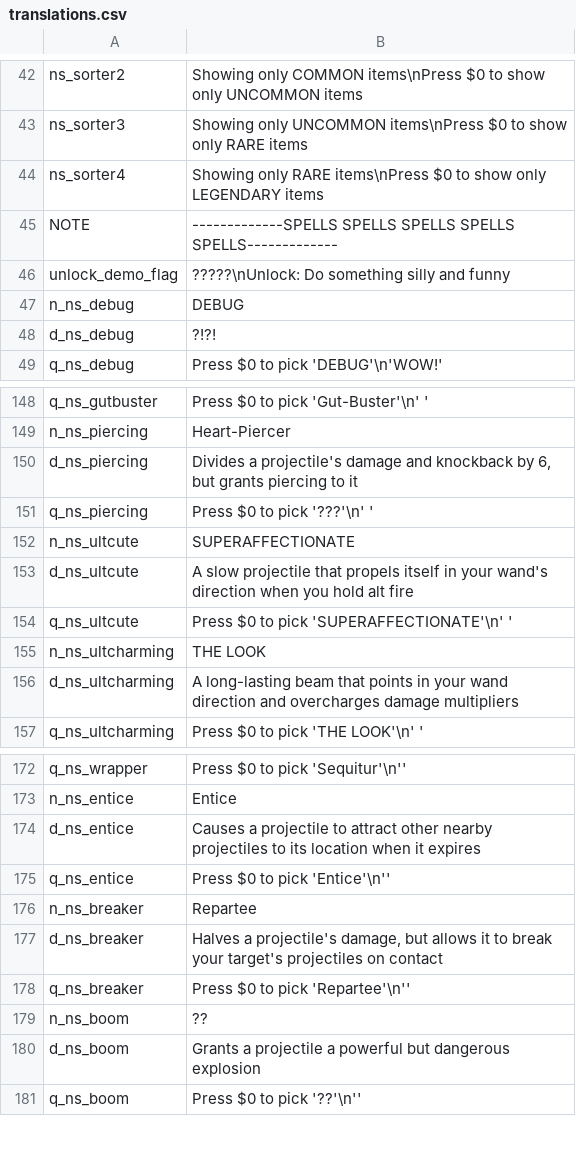
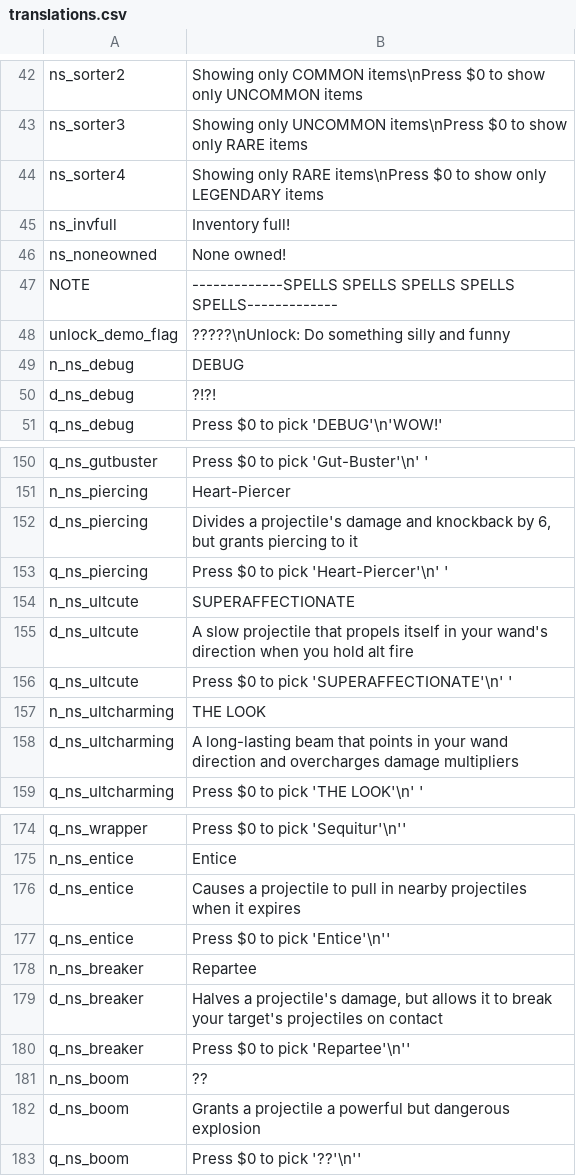
Before and after one commit to GrahamBurgers/noiting_simulator, a CSV file: translations.csv, drawn as a sheet; only a part is shown, gaps mark what is left out.

```diff
--- a/translations.csv
+++ b/translations.csv
@@ -44,2 +44,4 @@ ns_sorter3,Showing only UNCOMMON items\nPress $0 to show only RARE items,,,,,,,,
 ns_sorter4,Showing only RARE items\nPress $0 to show only LEGENDARY items,,,,,,,,,,,,,
+ns_invfull,Inventory full!,,,,,,,,,,,,,
+ns_noneowned,None owned!,,,,,,,,,,,,,
 NOTE,-------------SPELLS SPELLS SPELLS SPELLS SPELLS-------------,,,,,,,,,,,,,
@@ -150,3 +152,3 @@ n_ns_piercing,Heart-Piercer,,,,,,,,,,,,,
 d_ns_piercing,"Divides a projectile's damage and knockback by 6, but grants piercing to it",,,,,,,,,,,,,
-q_ns_piercing,"Press $0 to pick '???'\n' '",,,,,,,,,,,,,
+q_ns_piercing,"Press $0 to pick 'Heart-Piercer'\n' '",,,,,,,,,,,,,
 n_ns_ultcute,SUPERAFFECTIONATE,,,,,,,,,,,,,
@@ -173,3 +175,3 @@ q_ns_wrapper,"Press $0 to pick 'Sequitur'\n''",,,,,,,,,,,,,
 n_ns_entice,Entice,,,,,,,,,,,,,
-d_ns_entice,"Causes a projectile to attract other nearby projectiles to its location when it expires",,,,,,,,,,,,,
+d_ns_entice,"Causes a projectile to pull in nearby projectiles when it expires",,,,,,,,,,,,,
 q_ns_entice,"Press $0 to pick 'Entice'\n''",,,,,,,,,,,,,
```
Also changed, not shown: 26 other files.
